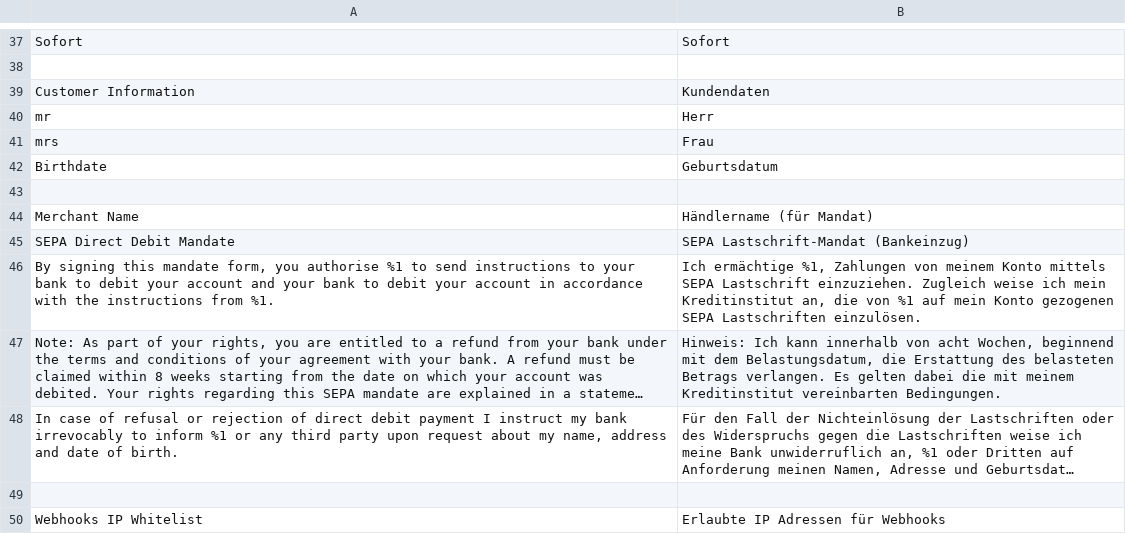
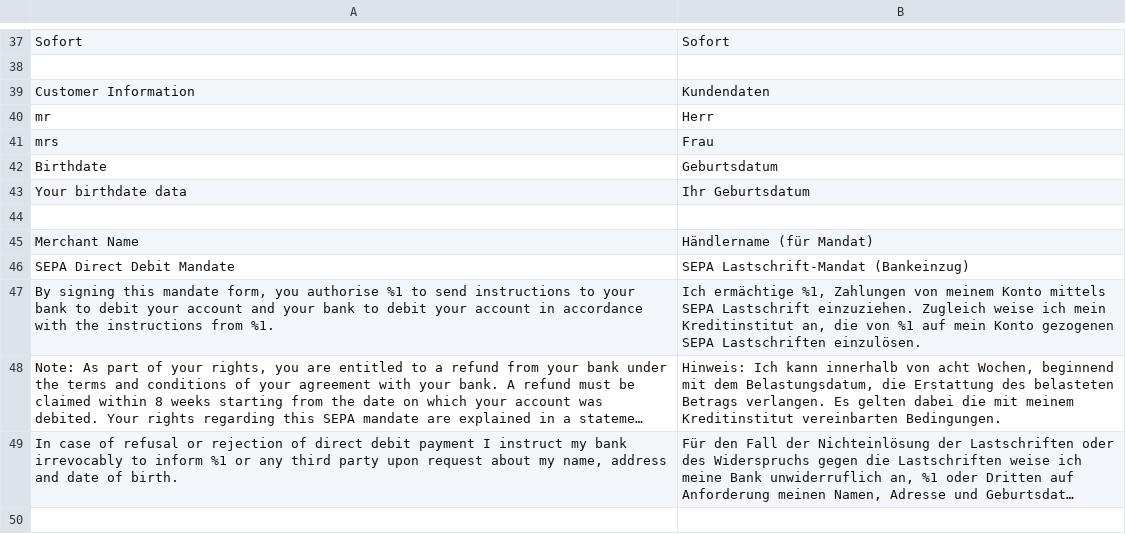
Before and after one commit to unzerdev/magento2, a CSV file: i18n/de_DE.csv, drawn as a sheet; only a part is shown, gaps mark what is left out; the shorter side is filled out with more unchanged rows; long unchanged cells end in …; the diff names each change by its address in the sheet, - before the commit and + after, or states it on an @@ line.

```diff
--- a/i18n/de_DE.csv
+++ b/i18n/de_DE.csv
+row 43: Your birthdate data | Ihr Geburtsdatum
```
Also changed, not shown: i18n/en_US.csv, 18 other files.
